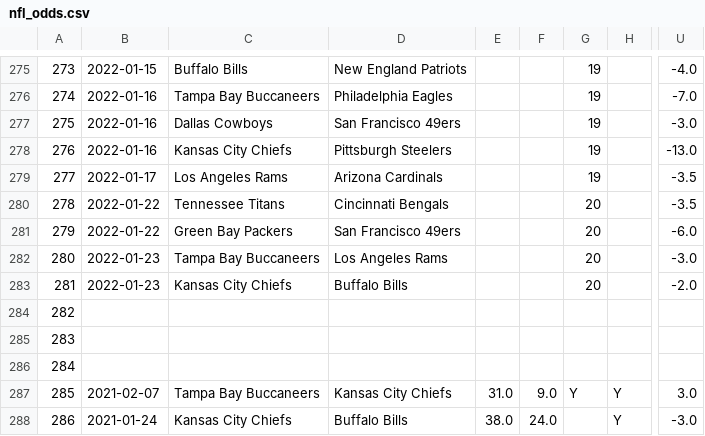
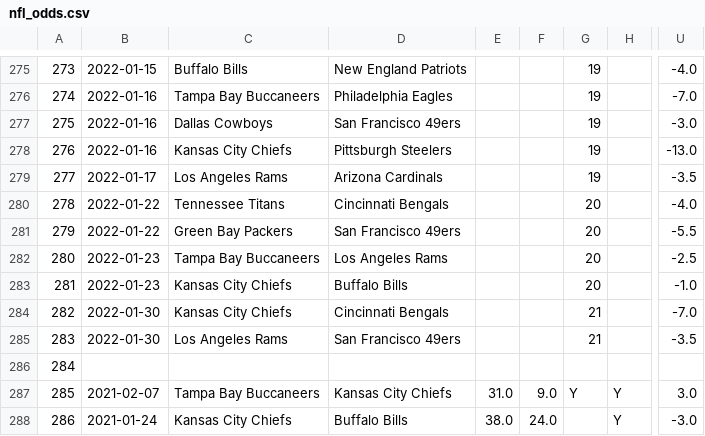
Before and after one commit to ZeNoonan/nfl, a CSV file: nfl_odds.csv, drawn as a sheet; only a part is shown, gaps mark what is left out; the diff names each change by its address in the sheet, - before the commit and + after, or states it on an @@ line.

```diff
--- a/nfl_odds.csv
+++ b/nfl_odds.csv
-U280: -3.5
+U280: -4.0
-U281: -6.0
+U281: -5.5
-U282: -3.0
+U282: -2.5
-U283: -2.0
+U283: -1.0
-B284:B285: (empty)
+B284:B285: 2022-01-30
-C284: (empty)
+C284: Kansas City Chiefs
-D284: (empty)
+D284: Cincinnati Bengals
-G284:G285: (empty)
+G284:G285: 21
-U284: (empty)
+U284: -7.0
-C285: (empty)
+C285: Los Angeles Rams
-D285: (empty)
+D285: San Francisco 49ers
-U285: (empty)
+U285: -3.5
```
Also changed, not shown: nfl_2021.csv, 1 other file.
